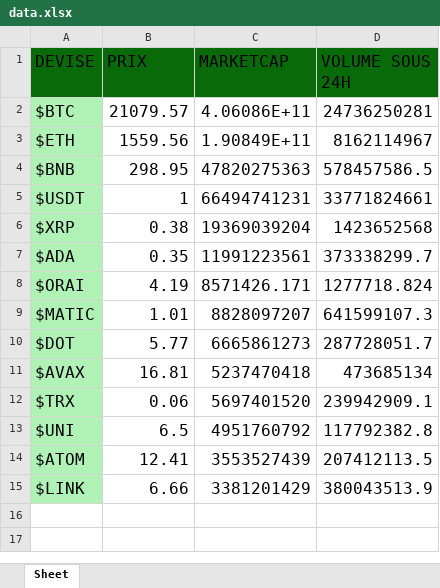
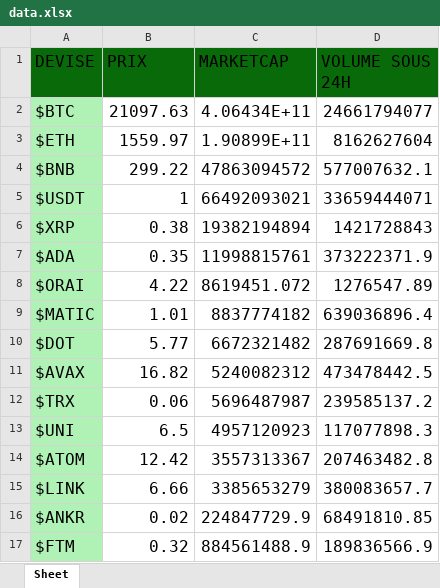
Before and after one commit to thomasfazzari1/CoinMarketCap_To_Excel, an Excel workbook: data.xlsx, sheet Sheet, drawn as a sheet; values as stored, in another font and other column widths than the file's, no borders; the diff names each change by its address in the sheet, - before the commit and + after, or states it on an @@ line.

Commit message:
fix devises

```diff
--- a/data.xlsx (sheet Sheet)
+++ b/data.xlsx (sheet Sheet)
-B2 (PRIX): 21079.57
+B2 (PRIX): 21097.63
-C2 (MARKETCAP): 4.06086E+11
+C2 (MARKETCAP): 4.06434E+11
-D2 (VOLUME SOUS 24H): 24736250281
+D2 (VOLUME SOUS 24H): 24661794077
-B3 (PRIX): 1559.56
+B3 (PRIX): 1559.97
-C3 (MARKETCAP): 1.90849E+11
+C3 (MARKETCAP): 1.90899E+11
-D3 (VOLUME SOUS 24H): 8162114967
+D3 (VOLUME SOUS 24H): 8162627604
-B4 (PRIX): 298.95
+B4 (PRIX): 299.22
-C4 (MARKETCAP): 47820275363
+C4 (MARKETCAP): 47863094572
-D4 (VOLUME SOUS 24H): 578457586.5
+D4 (VOLUME SOUS 24H): 577007632.1
-C5 (MARKETCAP): 66494741231
+C5 (MARKETCAP): 66492093021
-D5 (VOLUME SOUS 24H): 33771824661
+D5 (VOLUME SOUS 24H): 33659444071
-C6 (MARKETCAP): 19369039204
+C6 (MARKETCAP): 19382194894
-D6 (VOLUME SOUS 24H): 1423652568
+D6 (VOLUME SOUS 24H): 1421728843
-C7 (MARKETCAP): 11991223561
+C7 (MARKETCAP): 11998815761
-D7 (VOLUME SOUS 24H): 373338299.7
+D7 (VOLUME SOUS 24H): 373222371.9
-B8 (PRIX): 4.19
+B8 (PRIX): 4.22
-C8 (MARKETCAP): 8571426.171
+C8 (MARKETCAP): 8619451.072
-D8 (VOLUME SOUS 24H): 1277718.824
+D8 (VOLUME SOUS 24H): 1276547.89
-C9 (MARKETCAP): 8828097207
+C9 (MARKETCAP): 8837774182
-D9 (VOLUME SOUS 24H): 641599107.3
+D9 (VOLUME SOUS 24H): 639036896.4
-C10 (MARKETCAP): 6665861273
+C10 (MARKETCAP): 6672321482
-D10 (VOLUME SOUS 24H): 287728051.7
+D10 (VOLUME SOUS 24H): 287691669.8
-B11 (PRIX): 16.81
+B11 (PRIX): 16.82
-C11 (MARKETCAP): 5237470418
+C11 (MARKETCAP): 5240082312
-D11 (VOLUME SOUS 24H): 473685134
+D11 (VOLUME SOUS 24H): 473478442.5
-C12 (MARKETCAP): 5697401520
+C12 (MARKETCAP): 5696487987
-D12 (VOLUME SOUS 24H): 239942909.1
+D12 (VOLUME SOUS 24H): 239585137.2
-C13 (MARKETCAP): 4951760792
+C13 (MARKETCAP): 4957120923
-D13 (VOLUME SOUS 24H): 117792382.8
+D13 (VOLUME SOUS 24H): 117077898.3
-B14 (PRIX): 12.41
+B14 (PRIX): 12.42
-C14 (MARKETCAP): 3553527439
+C14 (MARKETCAP): 3557313367
-D14 (VOLUME SOUS 24H): 207412113.5
+D14 (VOLUME SOUS 24H): 207463482.8
-C15 (MARKETCAP): 3381201429
+C15 (MARKETCAP): 3385653279
-D15 (VOLUME SOUS 24H): 380043513.9
+D15 (VOLUME SOUS 24H): 380083657.7
+row 16: $ANKR | 0.02 | 224847729.9 | 68491810.85
+row 17: $FTM | 0.32 | 884561488.9 | 189836566.9
```
Also changed, not shown: 1 other file.
